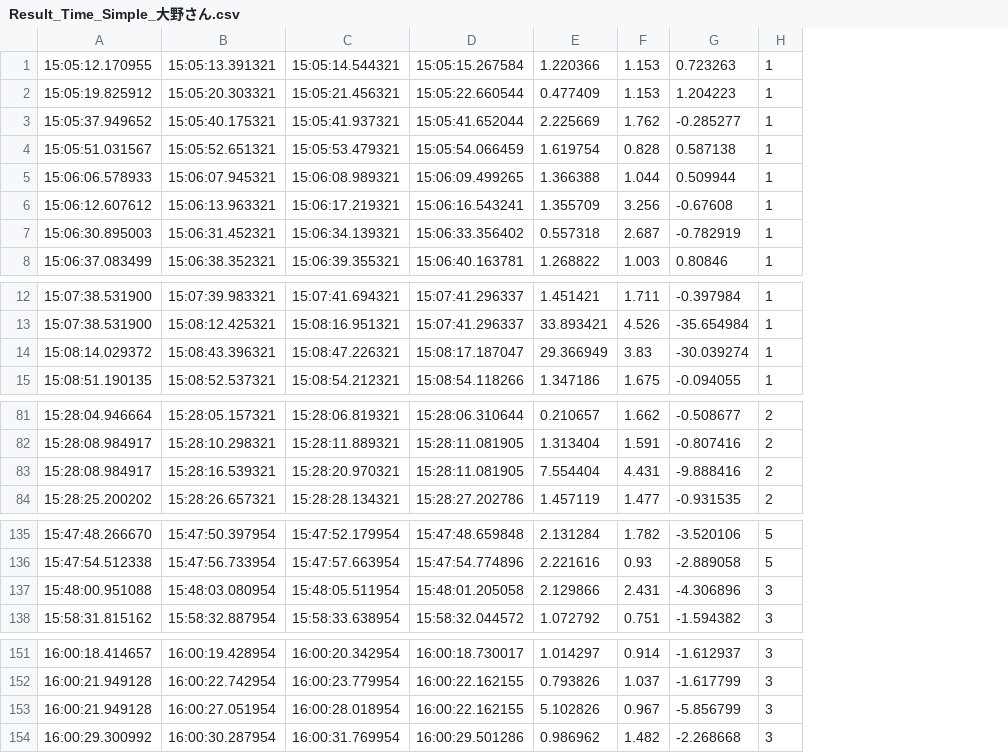
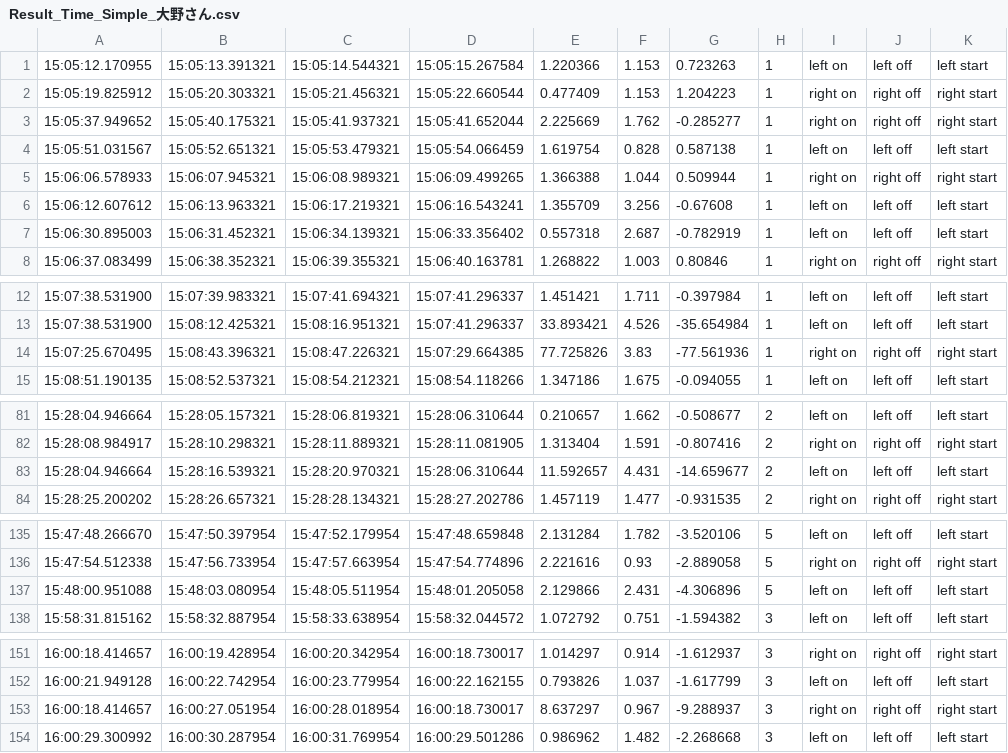
Before and after one commit to twajp/GraduationThesis, a CSV file: data/post-processed/20231129-2 大野さん/Result_Time_Simple_大野さん.csv, drawn as a sheet; only a part is shown, gaps mark what is left out; the diff names each change by its address in the sheet, - before the commit and + after, or states it on an @@ line.

```diff
--- a/data/post-processed/20231129-2 大野さん/Result_Time_Simple_大野さん.csv
+++ b/data/post-processed/20231129-2 大野さん/Result_Time_Simple_大野さん.csv
+column I, rows 1-8: left on | right on | right on | left on | right on | left on | left on | right on; rows 12-15: left on | left on | right on | left on; rows 81-84: left on | right on | left on | right on; rows 135-138: left on | right on | left on | left on; rows 151-154: right on | left on | right on | left on
+column J, rows 1-8: left off | right off | right off | left off | right off | left off | left off | right off; rows 12-15: left off | left off | right off | left off; rows 81-84: left off | right off | left off | right off; rows 135-138: left off | right off | left off | left off; rows 151-154: right off | left off | right off | left off
+column K, rows 1-8: left start | right start | right start | left start | right start | left start | left start | right start; rows 12-15: left start | left start | right start | left start; rows 81-84: left start | right start | left start | right start; rows 135-138: left start | right start | left start | left start; rows 151-154: right start | left start | right start | left start
-A14: 15:08:14.029372
+A14: 15:07:25.670495
-D14: 15:08:17.187047
+D14: 15:07:29.664385
-E14: 29.366949
+E14: 77.725826
-G14: -30.039274
+G14: -77.561936
-A83: 15:28:08.984917
+A83: 15:28:04.946664
-D83: 15:28:11.081905
+D83: 15:28:06.310644
-E83: 7.554404
+E83: 11.592657
-G83: -9.888416
+G83: -14.659677
-H137: 3
+H137: 5
-A153: 16:00:21.949128
+A153: 16:00:18.414657
-D153: 16:00:22.162155
+D153: 16:00:18.730017
-E153: 5.102826
+E153: 8.637297
-G153: -5.856799
+G153: -9.288937
```
Also changed, not shown: data/post-processed/20231116-2 高畑/Result_Time_Simple_高畑.csv, data/post-processed/20231117 矢野さん/Result_Time_Simple_矢野さん.csv, 19 other files.
